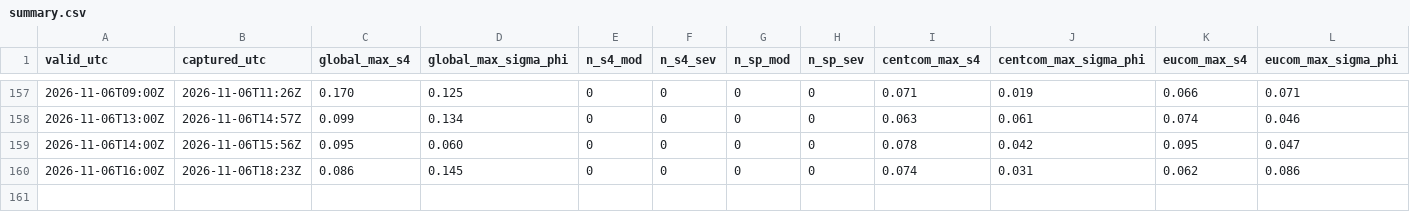
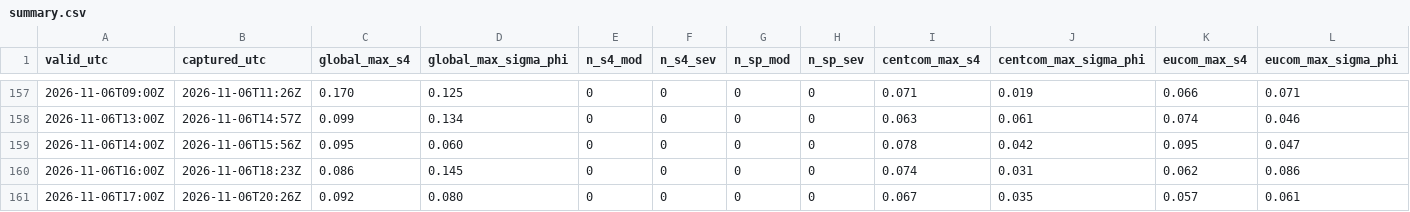
Before and after one commit to metacog-osint/noise-floor-data, a CSV file: ism/summary.csv, drawn as a sheet; only a part is shown, gaps mark what is left out; rows hold the shown columns only; the diff names each change by its address in the sheet, - before the commit and + after, or states it on an @@ line.

```diff
--- a/ism/summary.csv
+++ b/ism/summary.csv
+row 161: 2026-11-06T17:00Z | 2026-11-06T20:26Z | 0.092 | 0.080 | 0 | 0 | 0 | 0 | 0.067 | 0.035 | 0.057 | 0.061
```
Also changed, not shown: 1 other file.
